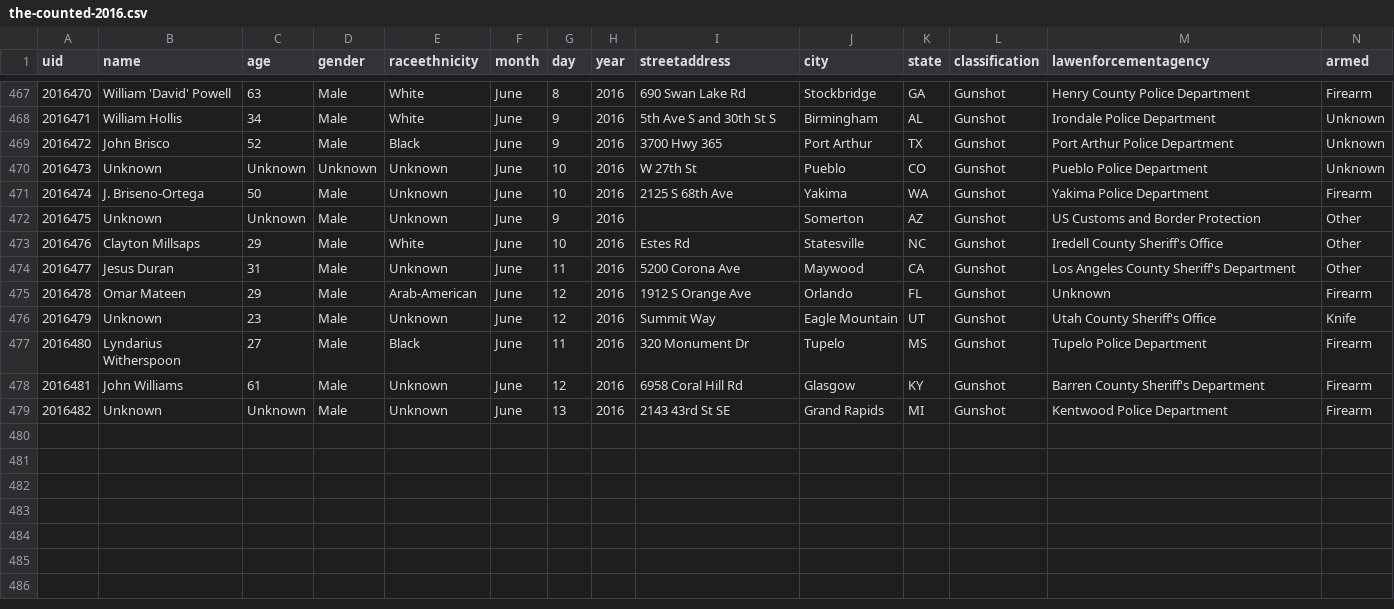
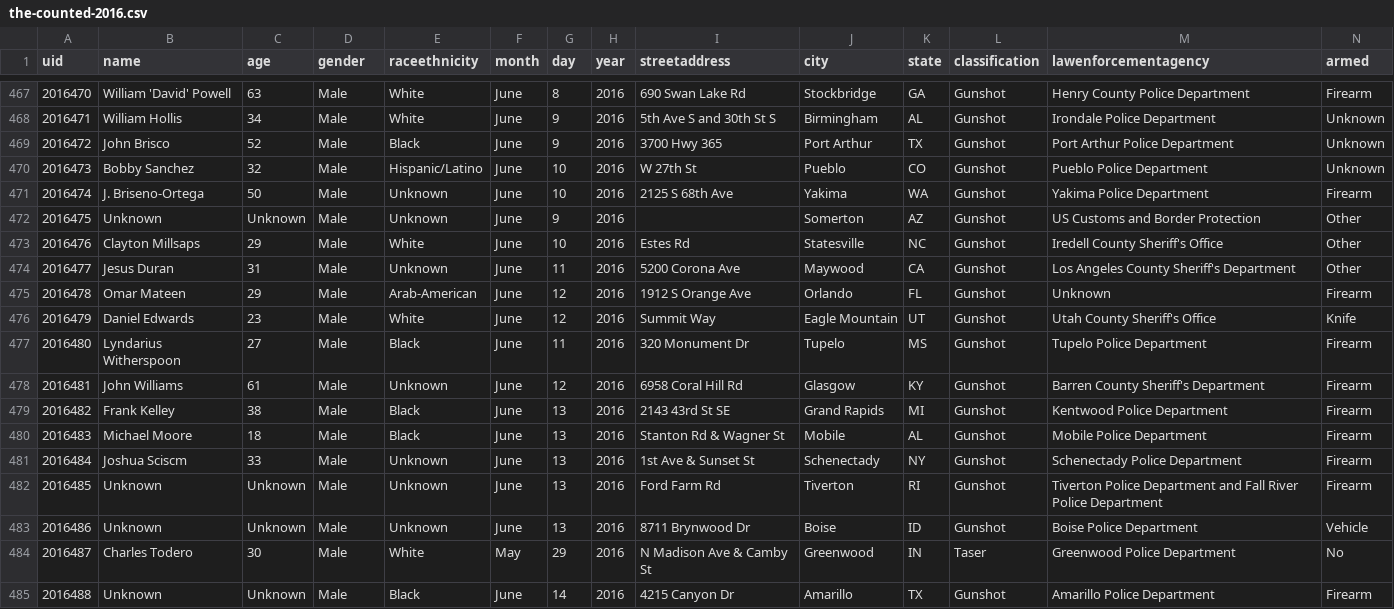
Before and after one commit to flother/thecounted, a CSV file: data/the-counted-2016.csv, drawn as a sheet; only a part is shown, gaps mark what is left out; addresses are those after the commit; the diff names each change by its address in the sheet, - before the commit and + after, or states it on an @@ line.

Commit message:
Add Michael Moore and 5 others; update Bobby Sanchez and 2 others

```diff
--- a/data/the-counted-2016.csv
+++ b/data/the-counted-2016.csv
-B470 (name): Unknown
+B470 (name): Bobby Sanchez
-C470 (age): Unknown
+C470 (age): 32
-D470 (gender): Unknown
+D470 (gender): Male
-E470 (raceethnicity): Unknown
+E470 (raceethnicity): Hispanic/Latino
-B476 (name): Unknown
+B476 (name): Daniel Edwards
-E476 (raceethnicity): Unknown
+E476 (raceethnicity): White
+row 479: 2016482 | Frank Kelley | 38 | Male | Black | June | 13 | 2016 | 2143 43rd St SE | Grand Rapids | MI | Gunshot | Kentwood Police Department | Firearm
+row 480: 2016483 | Michael Moore | 18 | Male | Black | June | 13 | 2016 | Stanton Rd & Wagner St | Mobile | AL | Gunshot | Mobile Police Department | Firearm
+row 481: 2016484 | Joshua Sciscm | 33 | Male | Unknown | June | 13 | 2016 | 1st Ave & Sunset St | Schenectady | NY | Gunshot | Schenectady Police Department | Firearm
@@ column A (uid) renumbered in row 482 @@
-I482 (streetaddress): 2143 43rd St SE
+I482 (streetaddress): Ford Farm Rd
-J482 (city): Grand Rapids
+J482 (city): Tiverton
-K482 (state): MI
+K482 (state): RI
-M482 (lawenforcementagency): Kentwood Police Department
+M482 (lawenforcementagency): Tiverton Police Department and Fall River Police Department
+row 483: 2016486 | Unknown | Unknown | Male | Unknown | June | 13 | 2016 | 8711 Brynwood Dr | Boise | ID | Gunshot | Boise Police Department | Vehicle
+row 484: 2016487 | Charles Todero | 30 | Male | White | May | 29 | 2016 | N Madison Ave & Camby St | Greenwood | IN | Taser | Greenwood Police Department | No
+row 485: 2016488 | Unknown | Unknown | Male | Black | June | 14 | 2016 | 4215 Canyon Dr | Amarillo | TX | Gunshot | Amarillo Police Department | Firearm
```
